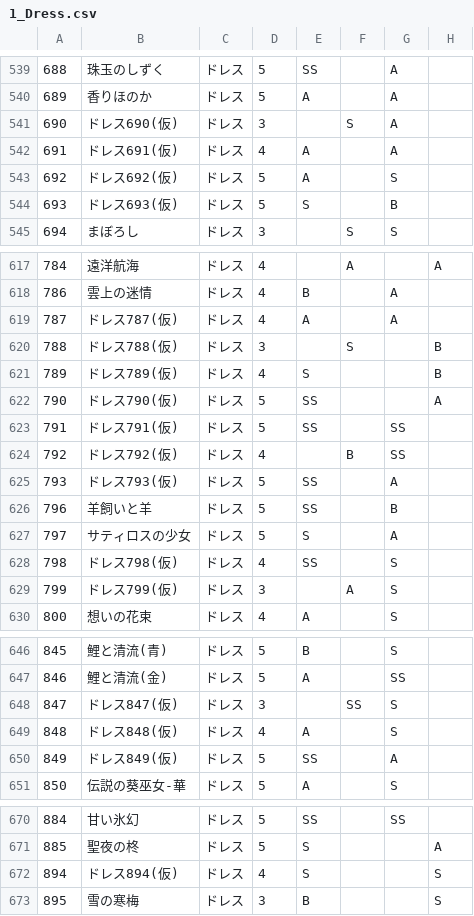
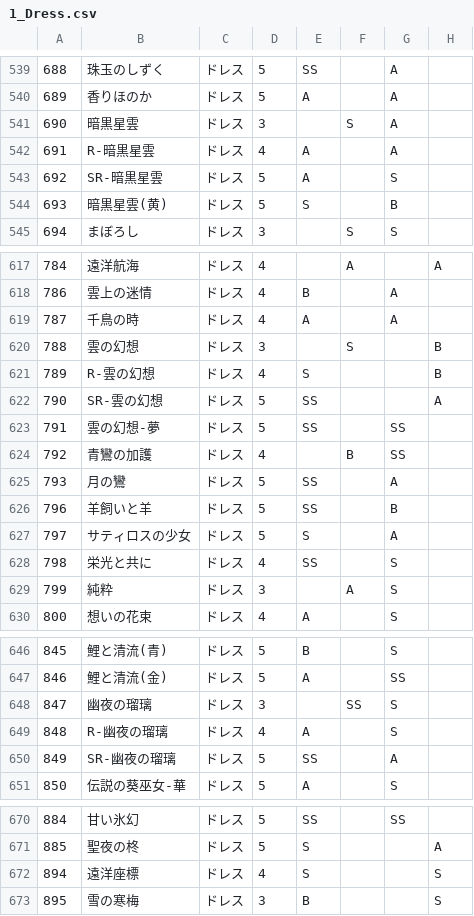
Before and after one commit to ShTair/MiracleNikkiData, a CSV file: Items/1_Dress.csv, drawn as a sheet; only a part is shown, gaps mark what is left out; the diff names each change by its address in the sheet, - before the commit and + after, or states it on an @@ line.

```diff
--- a/Items/1_Dress.csv
+++ b/Items/1_Dress.csv
-B541: ドレス690(仮)
+B541: 暗黒星雲
-B542: ドレス691(仮)
+B542: R-暗黒星雲
-B543: ドレス692(仮)
+B543: SR-暗黒星雲
-B544: ドレス693(仮)
+B544: 暗黒星雲(黄)
-B619: ドレス787(仮)
+B619: 千鳥の時
-B620: ドレス788(仮)
+B620: 雲の幻想
-B621: ドレス789(仮)
+B621: R-雲の幻想
-B622: ドレス790(仮)
+B622: SR-雲の幻想
-B623: ドレス791(仮)
+B623: 雲の幻想-夢
-B624: ドレス792(仮)
+B624: 青鸞の加護
-B625: ドレス793(仮)
+B625: 月の鸞
-B628: ドレス798(仮)
+B628: 栄光と共に
-B629: ドレス799(仮)
+B629: 純粋
-B648: ドレス847(仮)
+B648: 幽夜の瑠璃
-B649: ドレス848(仮)
+B649: R-幽夜の瑠璃
-B650: ドレス849(仮)
+B650: SR-幽夜の瑠璃
-B672: ドレス894(仮)
+B672: 遠洋座標
```
Also changed, not shown: Items/0_Hairstyle.csv, Items/2_Coat.csv, 6 other files.
